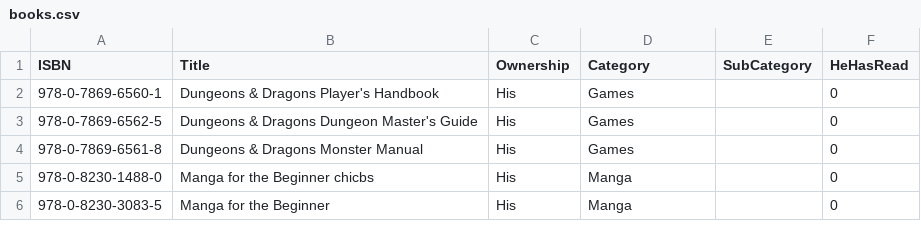
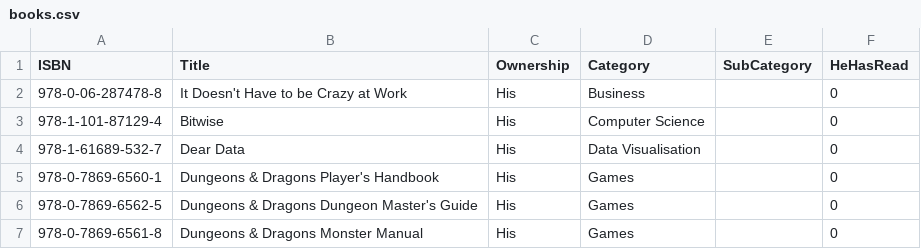
Before and after one commit to ThoughtfulPractice/books_catalogue_vis, a CSV file: data/raw/books.csv, drawn as a sheet; only a part is shown; the shorter side is filled out with more unchanged rows; the diff names each change by its address in the sheet, - before the commit and + after, or states it on an @@ line.

Commit message:
Update data/raw/books.csv

```diff
--- a/data/raw/books.csv
+++ b/data/raw/books.csv
+row 2: 978-0-06-287478-8 | It Doesn't Have to be Crazy at Work | His | Business |  | 0
+row 3: 978-1-101-87129-4 | Bitwise | His | Computer Science |  | 0
+row 4: 978-1-61689-532-7 | Dear Data | His | Data Visualisation |  | 0
```
